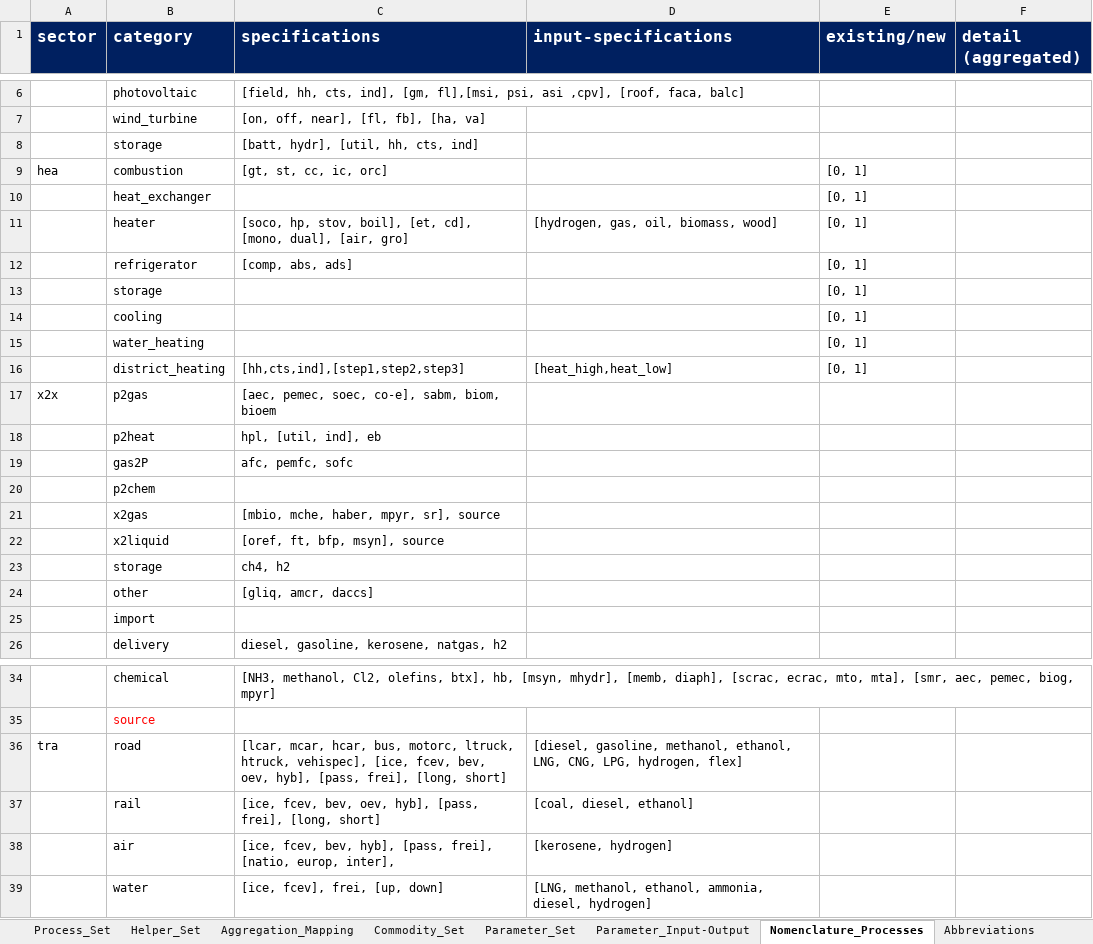
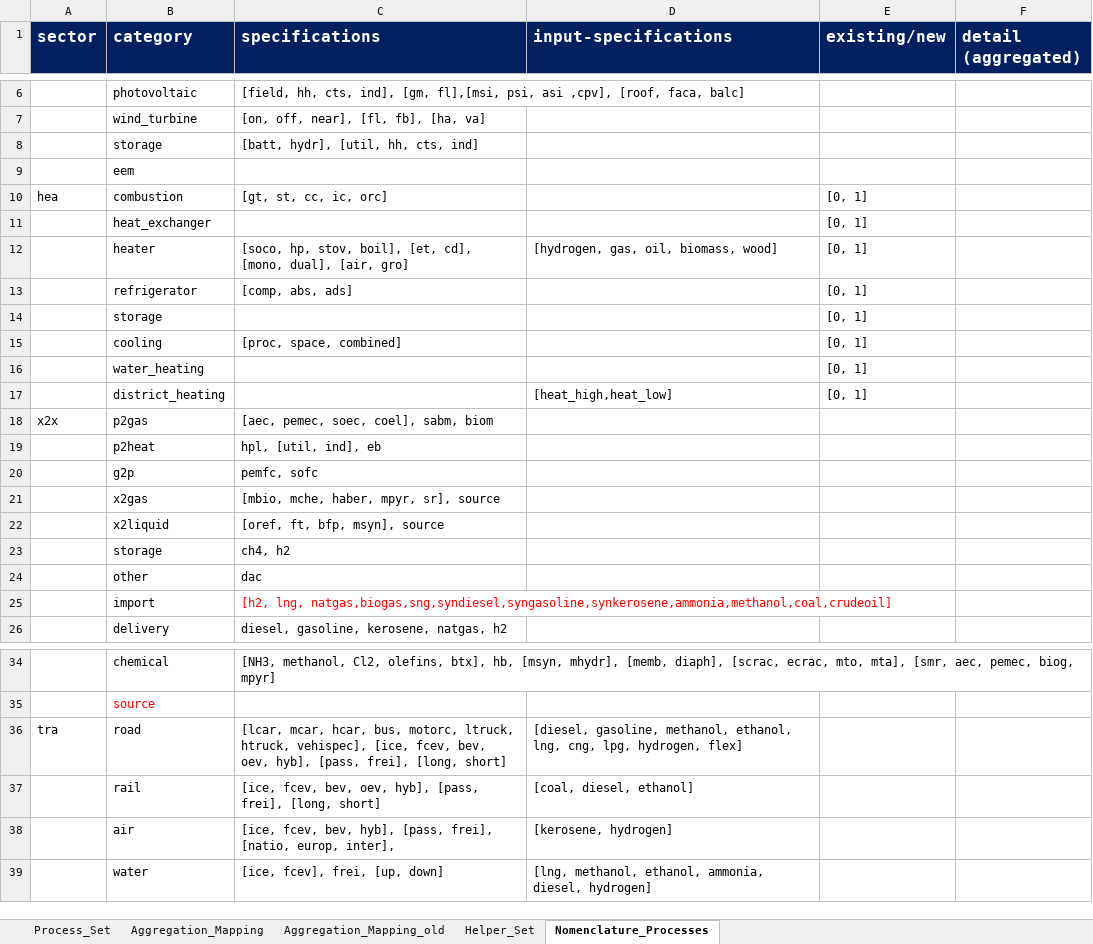
Before and after one commit to sedos-project/sedos_dashboard, an Excel workbook: structures/SEDOS-structure-all.xlsx, sheet Nomenclature_Processes, drawn as a sheet; only a part is shown, gaps mark what is left out; values as stored, in another font and other column widths than the file's, no borders; removed rows and columns are numbered as before the commit, all else as after; the diff names each change by its address in the sheet, - before the commit and + after, or states it on an @@ line.

```diff
--- a/structures/SEDOS-structure-all.xlsx (sheet Nomenclature_Processes)
+++ b/structures/SEDOS-structure-all.xlsx (sheet Nomenclature_Processes)
-sheet tab: Commodity_Set
-sheet tab: Parameter_Set
-sheet tab: Parameter_Input-Output
-sheet tab: Abbreviations
+sheet tab: Aggregation_Mapping_old
@@ sheet tab order changed: Process_Set | Aggregation_Mapping | Aggregation_Mapping_old | Helper_Set | Nomenclature_Processes @@
+row 9:  | eem
-C15 (specifications): (empty)
+C15 (specifications): [proc, space, combined]
-C17 (specifications): [hh,cts,ind],[step1,step2,step3]
+C17 (specifications): (empty)
-C18 (specifications): [aec, pemec, soec, co-e], sabm, biom, bioem
+C18 (specifications): [aec, pemec, soec, coel], sabm, biom
-row 19:  | gas2P | afc, pemfc, sofc
-row 20:  | p2chem
+row 20:  | g2p | pemfc, sofc
-C24 (specifications): [gliq, amcr, daccs]
+C24 (specifications): dac
-C25 (specifications): (empty)
+C25 (specifications): [h2, lng, natgas,biogas,sng,syndiesel,syngasoline,synkerosene,ammonia,methanol,coal,crudeoil]
-D36 (input-specifications): …methanol, ethanol, LNG, CNG, LPG, hydrogen, flex]
+D36 (input-specifications): …methanol, ethanol, lng, cng, lpg, hydrogen, flex]
-D39 (input-specifications): [LNG, methanol, ethanol,…
+D39 (input-specifications): [lng, methanol, ethanol,…
```
Also changed, not shown: sheet Process_Set, sheet Aggregation_Mapping, sheet Helper_Set, other sheet tabs, formulas that keep their value, hidden cells, 1 other file.
